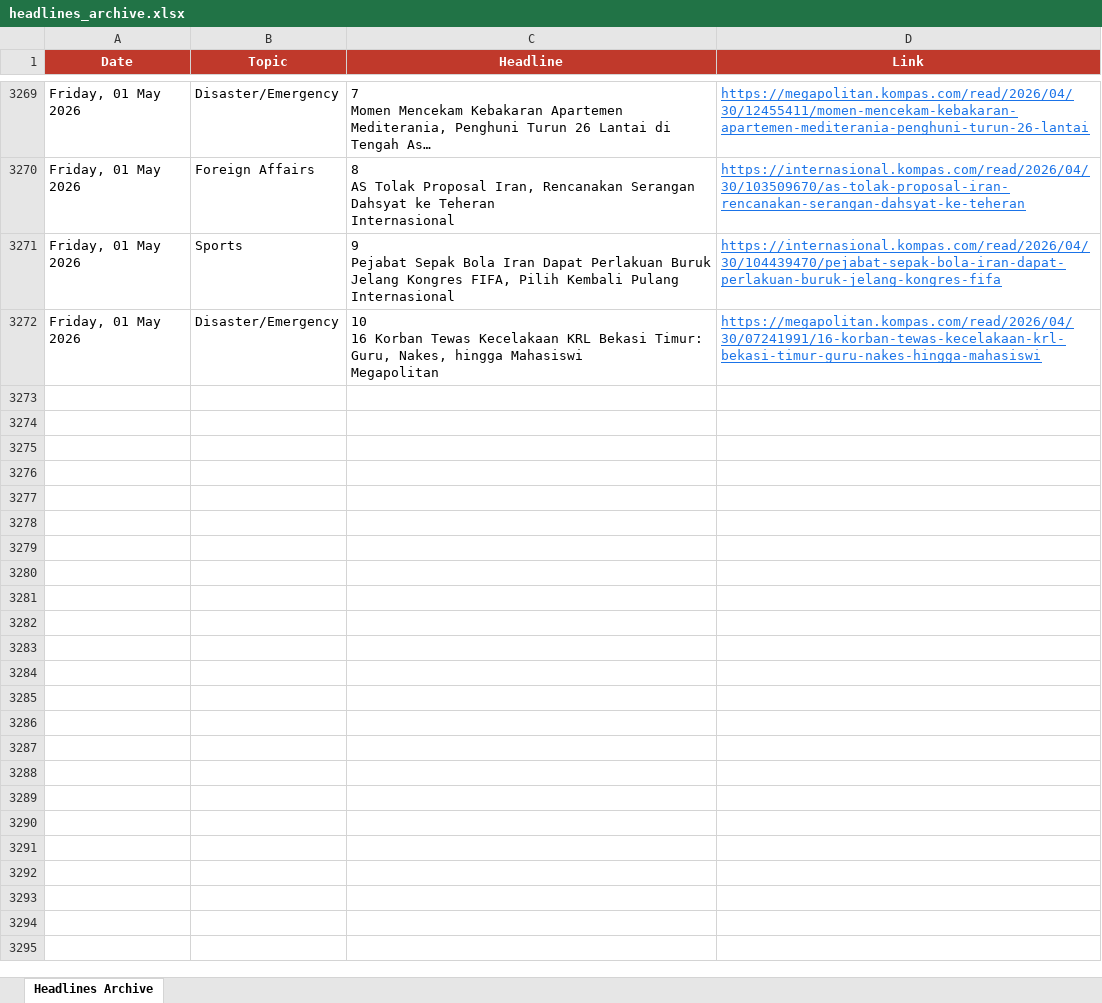
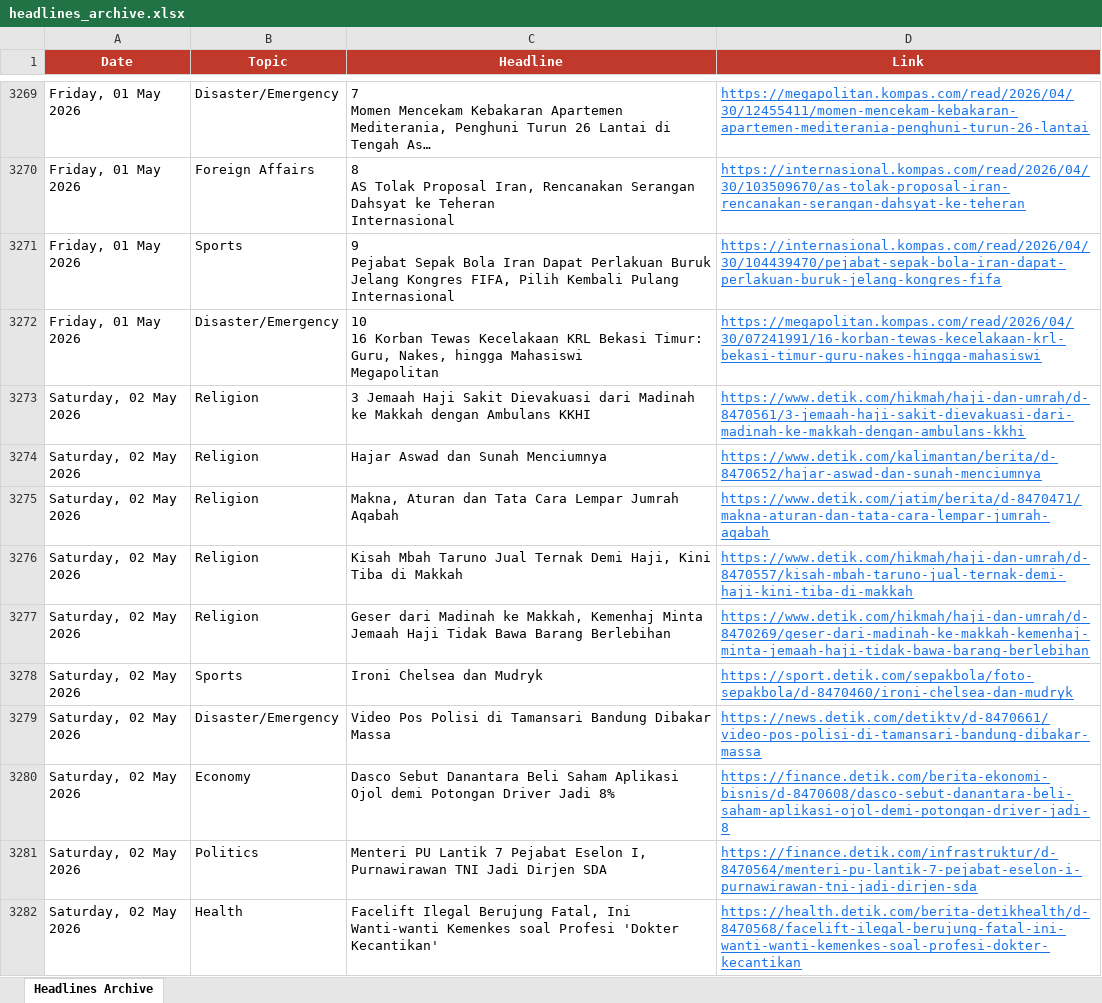
Before and after one commit to rattanarcher/Indo-news-briefing, an Excel workbook: headlines_archive.xlsx, sheet Headlines Archive, drawn as a sheet; only a part is shown, gaps mark what is left out; long unchanged cells end in …; values as stored, in another font and other column widths than the file's, no borders; the diff covers the shown part only; the diff names each change by its address in the sheet, - before the commit and + after, or states it on an @@ line.

```diff
--- a/headlines_archive.xlsx (sheet Headlines Archive)
+++ b/headlines_archive.xlsx (sheet Headlines Archive)
+row 3273: Saturday, 02 May 2026 | Religion | 3 Jemaah Haji Sakit Dievakuasi dari Madinah ke Makkah dengan Ambulans KKHI | https://www.detik.com/hikmah/haji-dan-umrah/d-8470561/3-jemaah-haji-sakit-dievakuasi-dari-madinah-ke-makkah-dengan-ambulans-kkhi
+row 3274: Saturday, 02 May 2026 | Religion | Hajar Aswad dan Sunah Menciumnya | https://www.detik.com/kalimantan/berita/d-8470652/hajar-aswad-dan-sunah-menciumnya
+row 3275: Saturday, 02 May 2026 | Religion | Makna, Aturan dan Tata Cara Lempar Jumrah Aqabah | https://www.detik.com/jatim/berita/d-8470471/makna-aturan-dan-tata-cara-lempar-jumrah-aqabah
+row 3276: Saturday, 02 May 2026 | Religion | Kisah Mbah Taruno Jual Ternak Demi Haji, Kini Tiba di Makkah | https://www.detik.com/hikmah/haji-dan-umrah/d-8470557/kisah-mbah-taruno-jual-ternak-demi-haji-kini-tiba-di-makkah
+row 3277: Saturday, 02 May 2026 | Religion | Geser dari Madinah ke Makkah, Kemenhaj Minta Jemaah Haji Tidak Bawa Barang Berlebihan | https://www.detik.com/hikmah/haji-dan-umrah/d-8470269/geser-dari-madinah-ke-makkah-kemenhaj-minta-jemaah-haji-tidak-bawa-barang-berlebihan
+row 3278: Saturday, 02 May 2026 | Sports | Ironi Chelsea dan Mudryk | https://sport.detik.com/sepakbola/foto-sepakbola/d-8470460/ironi-chelsea-dan-mudryk
+row 3279: Saturday, 02 May 2026 | Disaster/Emergency | Video Pos Polisi di Tamansari Bandung Dibakar Massa | https://news.detik.com/detiktv/d-8470661/video-pos-polisi-di-tamansari-bandung-dibakar-massa
+row 3280: Saturday, 02 May 2026 | Economy | Dasco Sebut Danantara Beli Saham Aplikasi Ojol demi Potongan Driver Jadi 8% | https://finance.detik.com/berita-ekonomi-bisnis/d-8470608/dasco-sebut-danantara-beli-saham-aplikasi-ojol-demi-potongan-driver-jadi-8
+row 3281: Saturday, 02 May 2026 | Politics | Menteri PU Lantik 7 Pejabat Eselon I, Purnawirawan TNI Jadi Dirjen SDA | https://finance.detik.com/infrastruktur/d-8470564/menteri-pu-lantik-7-pejabat-eselon-i-purnawirawan-tni-jadi-dirjen-sda
+row 3282: Saturday, 02 May 2026 | Health | Facelift Ilegal Berujung Fatal, Ini Wanti-wanti Kemenkes soal Profesi 'Dokter Kecantikan' | https://health.detik.com/berita-detikhealth/d-8470568/facelift-ilegal-berujung-fatal-ini-wanti-wanti-kemenkes-soal-profesi-dokter-kecantikan
```
Also changed, not shown: 104 added rows elsewhere in this sheet.
